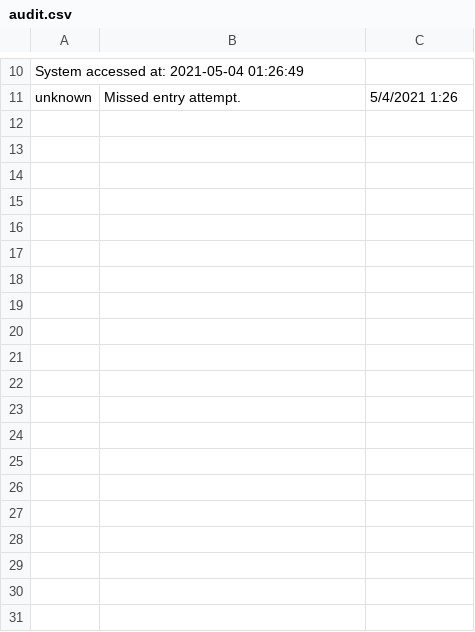
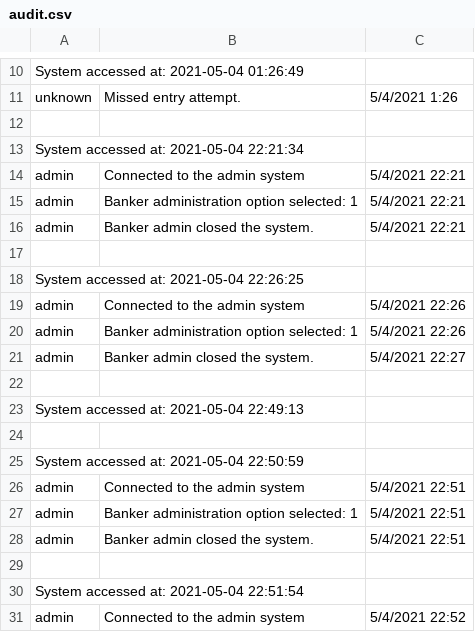
Before and after one commit to rrrrares33/Banking-System---Java, a CSV file: data/audit.csv, drawn as a sheet; only a part is shown, gaps mark what is left out; the diff covers the shown part only.

```diff
--- a/data/audit.csv
+++ b/data/audit.csv
@@ -11 +11,21 @@ System accessed at: 2021-05-04 01:26:49,,
 unknown,Missed entry attempt.,5/4/2021 1:26
+,,
+System accessed at: 2021-05-04 22:21:34,,
+admin,Connected to the admin system,5/4/2021 22:21
+admin,Banker administration option selected: 1,5/4/2021 22:21
+admin,Banker admin closed the system.,5/4/2021 22:21
+,,
+System accessed at: 2021-05-04 22:26:25,,
+admin,Connected to the admin system,5/4/2021 22:26
+admin,Banker administration option selected: 1,5/4/2021 22:26
+admin,Banker admin closed the system.,5/4/2021 22:27
+,,
+System accessed at: 2021-05-04 22:49:13,,
+,,
+System accessed at: 2021-05-04 22:50:59,,
+admin,Connected to the admin system,5/4/2021 22:51
+admin,Banker administration option selected: 1,5/4/2021 22:51
+admin,Banker admin closed the system.,5/4/2021 22:51
+,,
+System accessed at: 2021-05-04 22:51:54,,
+admin,Connected to the admin system,5/4/2021 22:52
```
Also changed, not shown: 54 added rows elsewhere in this file, 13 other files.
